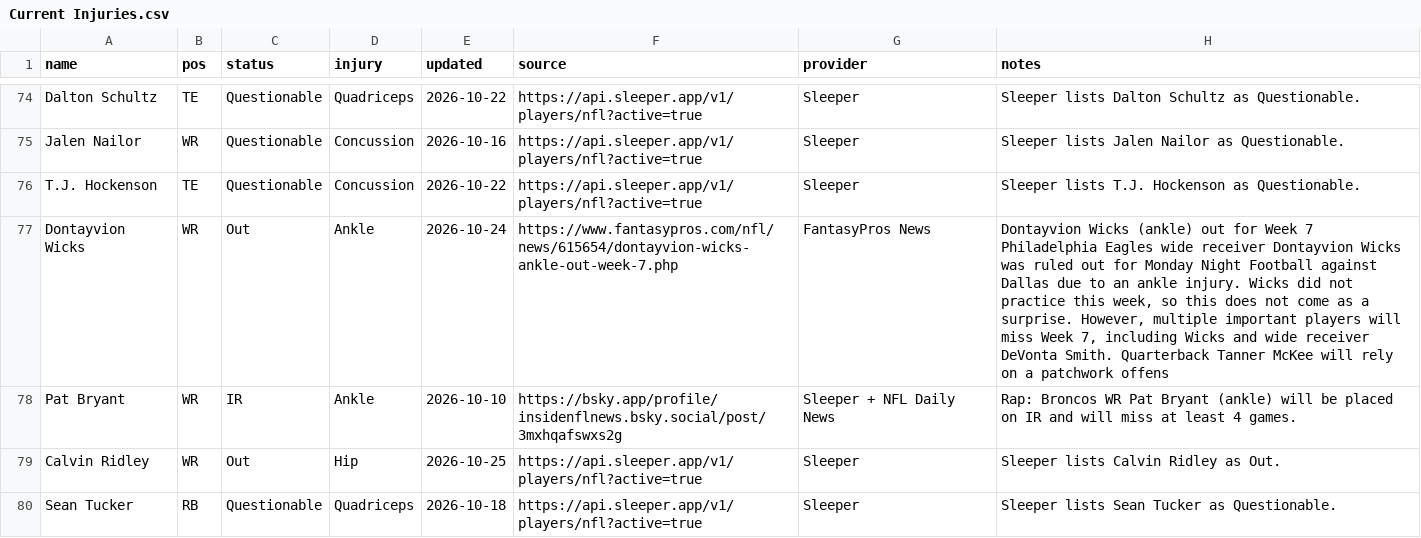
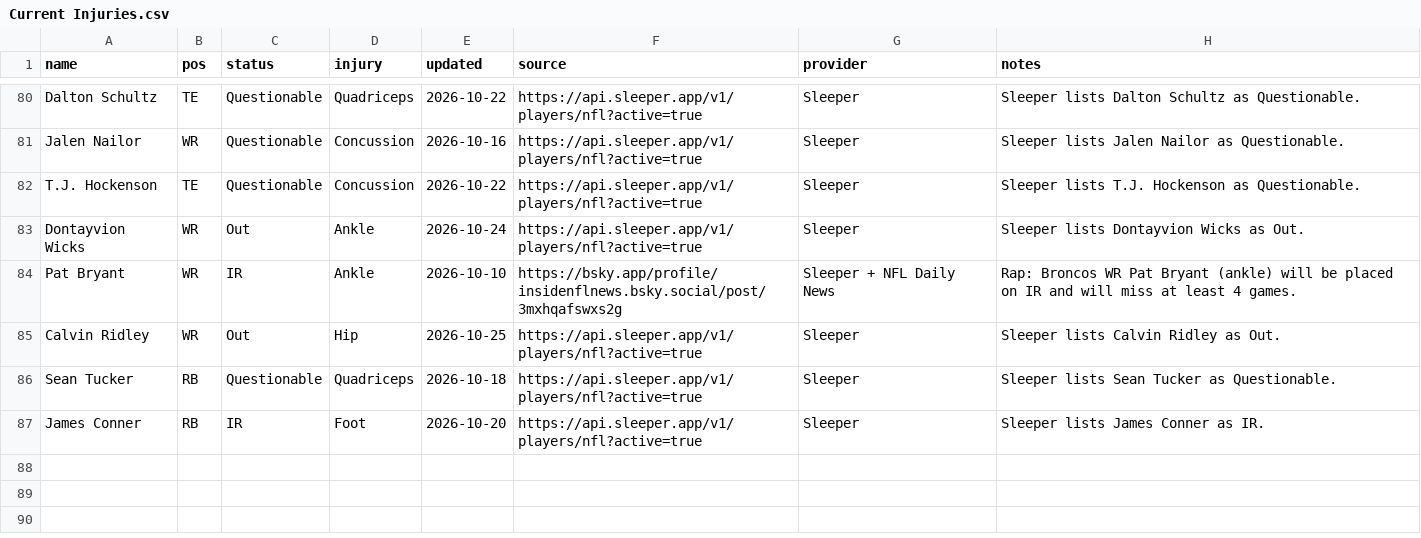
Before and after one commit to fowlergmu/private-draft-tools-x7k2, a CSV file: Data/Current Injuries.csv, drawn as a sheet; only a part is shown, gaps mark what is left out; the shorter side is filled out with more unchanged rows; the diff covers the shown part only.

```diff
--- a/Data/Current Injuries.csv
+++ b/Data/Current Injuries.csv
@@ -76,3 +82,3 @@ Jalen Nailor,WR,Questionable,Concussion,2026-10-16,https://api.sleeper.app/v1/pl
 T.J. Hockenson,TE,Questionable,Concussion,2026-10-22,https://api.sleeper.app/v1/players/nfl?active=true,Sleeper,Sleeper lists T.J. Hockenson as Questionable.
-Dontayvion Wicks,WR,Out,Ankle,2026-10-24,https://www.fantasypros.com/nfl/news/615654/dontayvion-wicks-ankle-out-week-7.php,FantasyPros News,"Dontayvion Wicks (ankle) out for Week 7 Philadelphia Eagles wide receiver Dontayvion Wicks was ruled out for Monday Night Football against Dallas due to an ankle injury. Wicks did not practice this week, so this does not come as a surprise. However, multiple important players will miss Week 7, including Wicks and wide receiver DeVonta Smith. Quarterback Tanner McKee will rely on a patchwork offens"
+Dontayvion Wicks,WR,Out,Ankle,2026-10-24,https://api.sleeper.app/v1/players/nfl?active=true,Sleeper,Sleeper lists Dontayvion Wicks as Out.
 Pat Bryant,WR,IR,Ankle,2026-10-10,https://bsky.app/profile/insidenflnews.bsky.social/post/3mxhqafswxs2g,Sleeper + NFL Daily News,Rap: Broncos WR Pat Bryant (ankle) will be placed on IR and will miss at least 4 games.
```
Also changed, not shown: 6 added rows and 36 edited cells elsewhere in this file.
